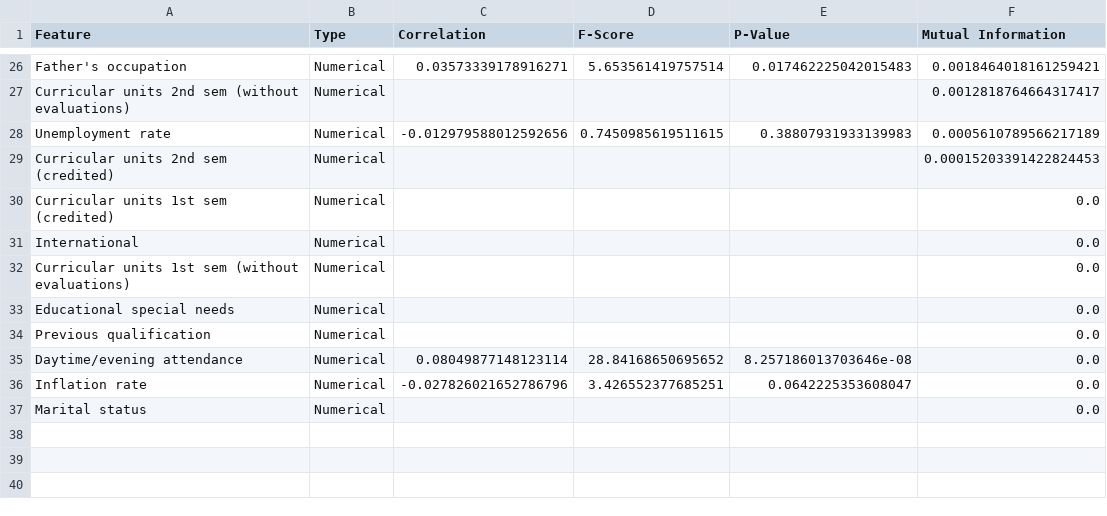
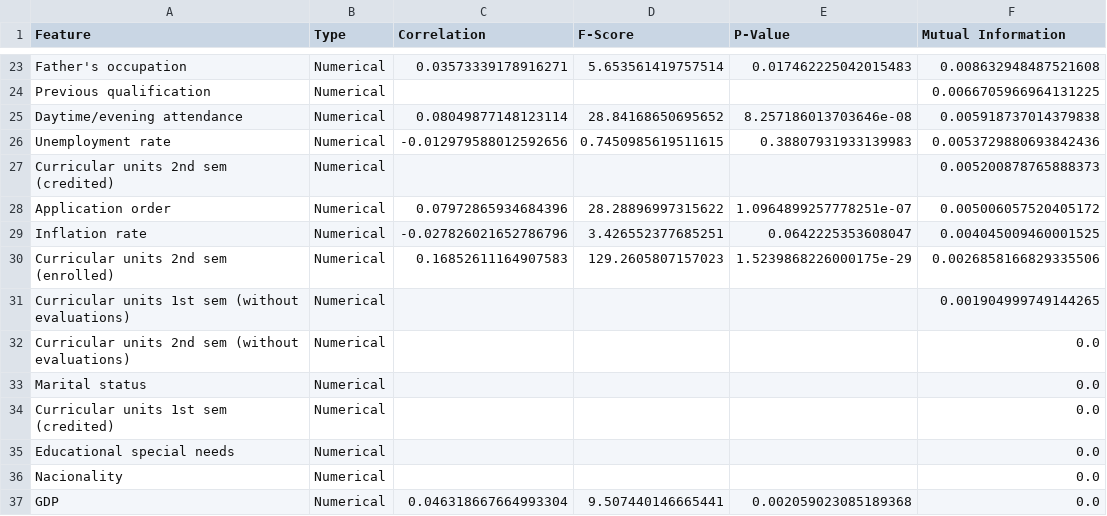
Before and after one commit to azeiber/student-droupout-detection, a CSV file: feature_selection_results.csv, drawn as a sheet; only a part is shown, gaps mark what is left out; removed rows and columns are numbered as before the commit, all else as after; the diff covers the shown part only; the diff names each change by its address in the sheet, - before the commit and + after, or states it on an @@ line.

```diff
--- a/feature_selection_results.csv
+++ b/feature_selection_results.csv
-F23 (Mutual Information): 0.0018464018161259421
+F23 (Mutual Information): 0.008632948487521608
-row 27: Curricular units 2nd sem (without evaluations) | Numerical |  |  |  | 0.0012818764664317417
+row 24: Previous qualification | Numerical |  |  |  | 0.0066705966964131225
+row 25: Daytime/evening attendance | Numerical | 0.08049877148123114 | 28.84168650695652 | 8.257186013703646e-08 | 0.005918737014379838
-F26 (Mutual Information): 0.0005610789566217189
+F26 (Mutual Information): 0.0053729880693842436
-F27 (Mutual Information): 0.00015203391422824453
+F27 (Mutual Information): 0.005200878765888373
+row 28: Application order | Numerical | 0.07972865934684396 | 28.28896997315622 | 1.0964899257778251e-07 | 0.005006057520405172
+row 29: Inflation rate | Numerical | -0.027826021652786796 | 3.426552377685251 | 0.0642225353608047 | 0.004045009460001525
+row 30: Curricular units 2nd sem (enrolled) | Numerical | 0.16852611164907583 | 129.2605807157023 | 1.5239868226000175e-29 | 0.0026858166829335506
+row 31: Curricular units 1st sem (without evaluations) | Numerical |  |  |  | 0.001904999749144265
+row 32: Curricular units 2nd sem (without evaluations) | Numerical |  |  |  | 0.0
@@ row 37 moved to row 33: Marital status @@
-row 31: International | Numerical |  |  |  | 0.0
-row 32: Curricular units 1st sem (without evaluations) | Numerical |  |  |  | 0.0
-A36 (Feature): Previous qualification
+A36 (Feature): Nacionality
-row 35: Daytime/evening attendance | Numerical | 0.08049877148123114 | 28.84168650695652 | 8.257186013703646e-08 | 0.0
-row 36: Inflation rate | Numerical | -0.027826021652786796 | 3.426552377685251 | 0.0642225353608047 | 0.0
+row 37: GDP | Numerical | 0.046318667664993304 | 9.507440146665441 | 0.002059023085189368 | 0.0
```
Also changed, not shown: 9 added rows, 12 removed rows and 12 edited cells elsewhere in this file, decision_tree_predictions.csv, selected_features_analysis.csv, 6 other files.
